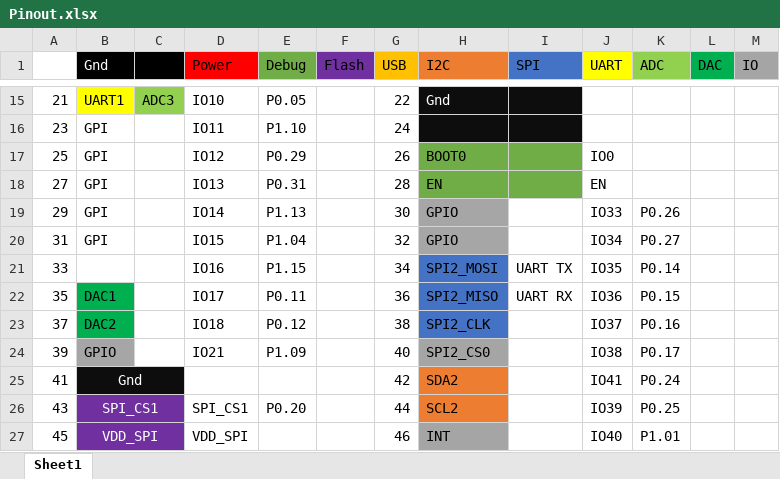
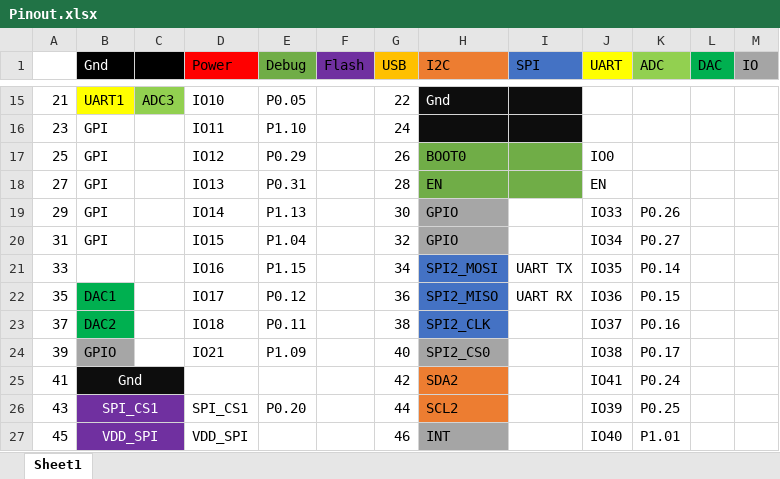
Before and after one commit to PumaFPV/PSoM, an Excel workbook: Pinout.xlsx, sheet Sheet1, drawn as a sheet; only a part is shown, gaps mark what is left out; values as stored, in another font and other column widths than the file's, no borders; the diff names each change by its address in the sheet, - before the commit and + after, or states it on an @@ line.

```diff
--- a/Pinout.xlsx (sheet Sheet1)
+++ b/Pinout.xlsx (sheet Sheet1)
-E22 (Debug): P0.11
+E22 (Debug): P0.12
-E23 (Debug): P0.12
+E23 (Debug): P0.11
```
Also changed, not shown: 11 other files.
